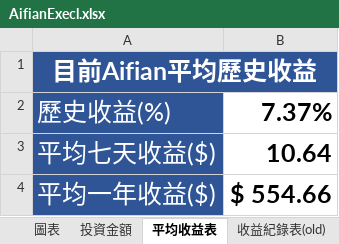
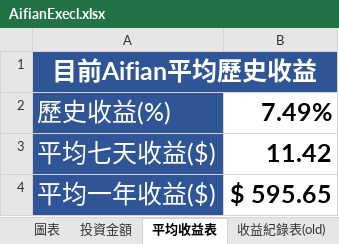
Before and after one commit to hsiangfeng/AifianCheck, an Excel workbook: source/excel/AifianExecl.xlsx, sheet 平均收益表, drawn as a sheet; values as stored, in another font and other column widths than the file's, no borders; the diff names each change by its address in the sheet, - before the commit and + after, or states it on an @@ line.

```diff
--- a/source/excel/AifianExecl.xlsx (sheet 平均收益表)
+++ b/source/excel/AifianExecl.xlsx (sheet 平均收益表)
-B2: 7.37%
+B2: 7.49%
-B3: 10.64
+B3: 11.42
-B4: $ 554.66
+B4: $ 595.65
```
Also changed, not shown: sheet 收益紀錄表(new), sheet 投資金額, charts or pictures, 1 other file.
